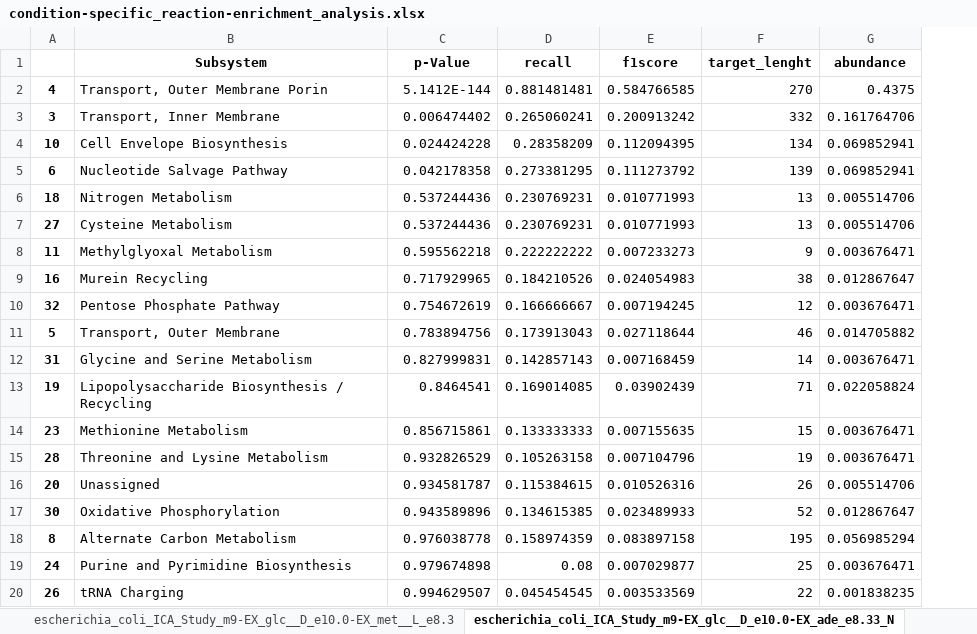
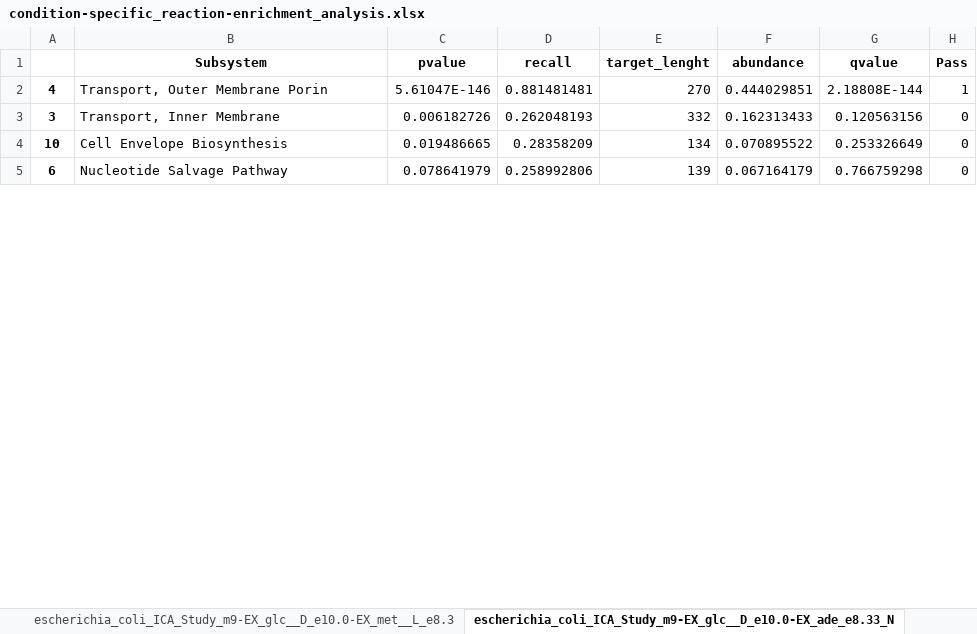
Before and after one commit to extrevaro/e-merlin, an Excel workbook: results/escherichia_coli/All_Studies/condition-specific_reaction-enrichment_analysis.xlsx, sheet escherichia_coli_ICA_Study_m9-EX_glc__D_e10.0-EX_ade_e8.33_N, drawn as a sheet; only a part is shown; values as stored, in another font and other column widths than the file's, no borders; removed rows and columns are numbered as before the commit, all else as after; the diff covers the shown part only; the diff names each change by its address in the sheet, - before the commit and + after, or states it on an @@ line.

```diff
--- a/results/escherichia_coli/All_Studies/condition-specific_reaction-enrichment_analysis.xlsx (sheet escherichia_coli_ICA_Study_m9-EX_glc__D_e10.0-EX_ade_e8.33_N)
+++ b/results/escherichia_coli/All_Studies/condition-specific_reaction-enrichment_analysis.xlsx (sheet escherichia_coli_ICA_Study_m9-EX_glc__D_e10.0-EX_ade_e8.33_N)
-column E (f1score), rows 2-5: 0.584766585 | 0.200913242 | 0.112094395 | 0.111273792
+column G (qvalue), rows 2-5: 2.18808E-144 | 0.120563156 | 0.253326649 | 0.766759298
+column H (Pass), rows 2-5: 1 | 0 | 0 | 0
-C1: p-Value
+C1: pvalue
-C2 (pvalue): 5.1412E-144
+C2 (pvalue): 5.61047E-146
-F2 (abundance): 0.4375
+F2 (abundance): 0.444029851
-C3 (pvalue): 0.006474402
+C3 (pvalue): 0.006182726
-D3 (recall): 0.265060241
+D3 (recall): 0.262048193
-F3 (abundance): 0.161764706
+F3 (abundance): 0.162313433
-C4 (pvalue): 0.024424228
+C4 (pvalue): 0.019486665
-F4 (abundance): 0.069852941
+F4 (abundance): 0.070895522
-C5 (pvalue): 0.042178358
+C5 (pvalue): 0.078641979
-D5 (recall): 0.273381295
+D5 (recall): 0.258992806
-F5 (abundance): 0.069852941
+F5 (abundance): 0.067164179
-row 6: 18 | Nitrogen Metabolism | 0.537244436 | 0.230769231 | 0.010771993 | 13 | 0.005514706
-row 7: 27 | Cysteine Metabolism | 0.537244436 | 0.230769231 | 0.010771993 | 13 | 0.005514706
-row 8: 11 | Methylglyoxal Metabolism | 0.595562218 | 0.222222222 | 0.007233273 | 9 | 0.003676471
-row 9: 16 | Murein Recycling | 0.717929965 | 0.184210526 | 0.024054983 | 38 | 0.012867647
-row 10: 32 | Pentose Phosphate Pathway | 0.754672619 | 0.166666667 | 0.007194245 | 12 | 0.003676471
-row 11: 5 | Transport, Outer Membrane | 0.783894756 | 0.173913043 | 0.027118644 | 46 | 0.014705882
-row 12: 31 | Glycine and Serine Metabolism | 0.827999831 | 0.142857143 | 0.007168459 | 14 | 0.003676471
-row 13: 19 | Lipopolysaccharide Biosynthesis / Recycling | 0.8464541 | 0.169014085 | 0.03902439 | 71 | 0.022058824
-row 14: 23 | Methionine Metabolism | 0.856715861 | 0.133333333 | 0.007155635 | 15 | 0.003676471
-row 15: 28 | Threonine and Lysine Metabolism | 0.932826529 | 0.105263158 | 0.007104796 | 19 | 0.003676471
-row 16: 20 | Unassigned | 0.934581787 | 0.115384615 | 0.010526316 | 26 | 0.005514706
-row 17: 30 | Oxidative Phosphorylation | 0.943589896 | 0.134615385 | 0.023489933 | 52 | 0.012867647
-row 18: 8 | Alternate Carbon Metabolism | 0.976038778 | 0.158974359 | 0.083897158 | 195 | 0.056985294
-row 19: 24 | Purine and Pyrimidine Biosynthesis | 0.979674898 | 0.08 | 0.007029877 | 25 | 0.003676471
-row 20: 26 | tRNA Charging | 0.994629507 | 0.045454545 | 0.003533569 | 22 | 0.001838235
```
Also changed, not shown: 19 added rows, 4 removed rows, 1 moved row and 4 edited cells elsewhere in this sheet, sheet escherichia_coli_ICA_Study_m9-EX_pyr_e5.0-EX_ura_e6.67_BAR, sheet escherichia_coli_ICA_Study_m9-EX_glc__D_e10.0-EX_o2_e0.0_NBR, sheet escherichia_coli_Cra_Crp_Study_m9-EX_fru_e10.0_NBR, sheet escherichia_coli_Crp_ARs_Study_m9-EX_fru_e10.0_NBR, sheet escherichia_coli_ICA_Study_m9-EX_gal_e10.0-EX_thm_e20.0_NBR, sheet escherichia_coli_Crp_ARs_Study_m9-EX_glyc_e5.0_NBR, 30 more sheets, results/pseudomonas_putida/All_Studies/condition-specific_reaction-enrichment_analysis.xlsx, results/pseudomonas_putida/Zinc_Study/BAR_condition-specific_enrichment_analysis.xlsx, 47 other files.
